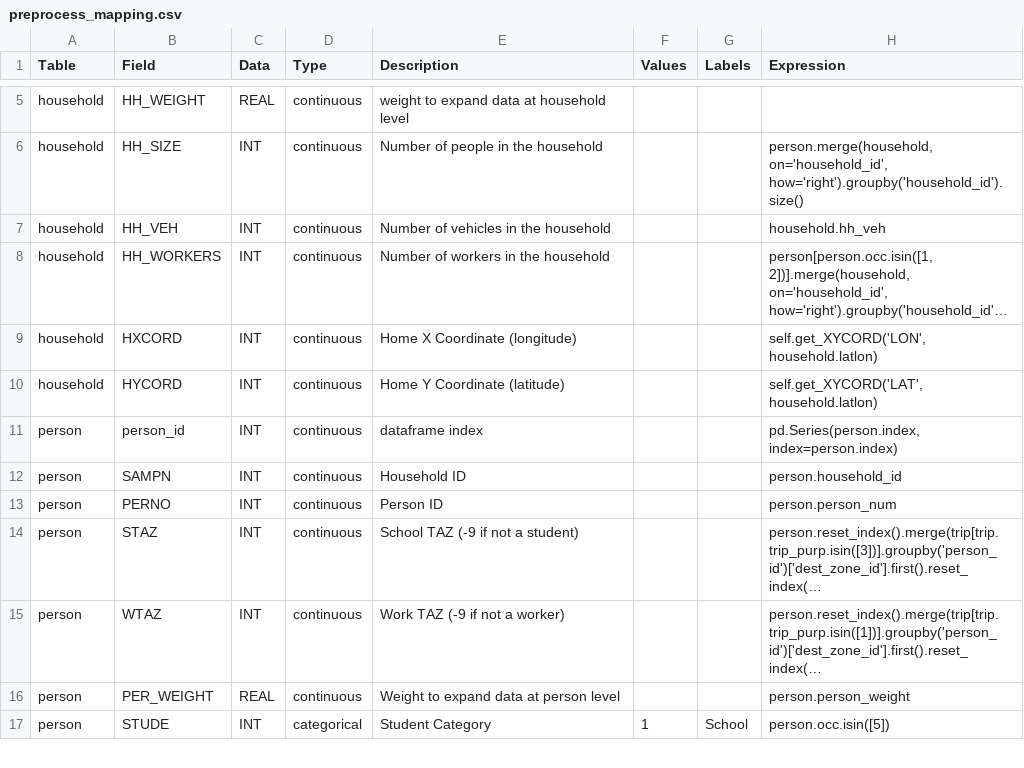
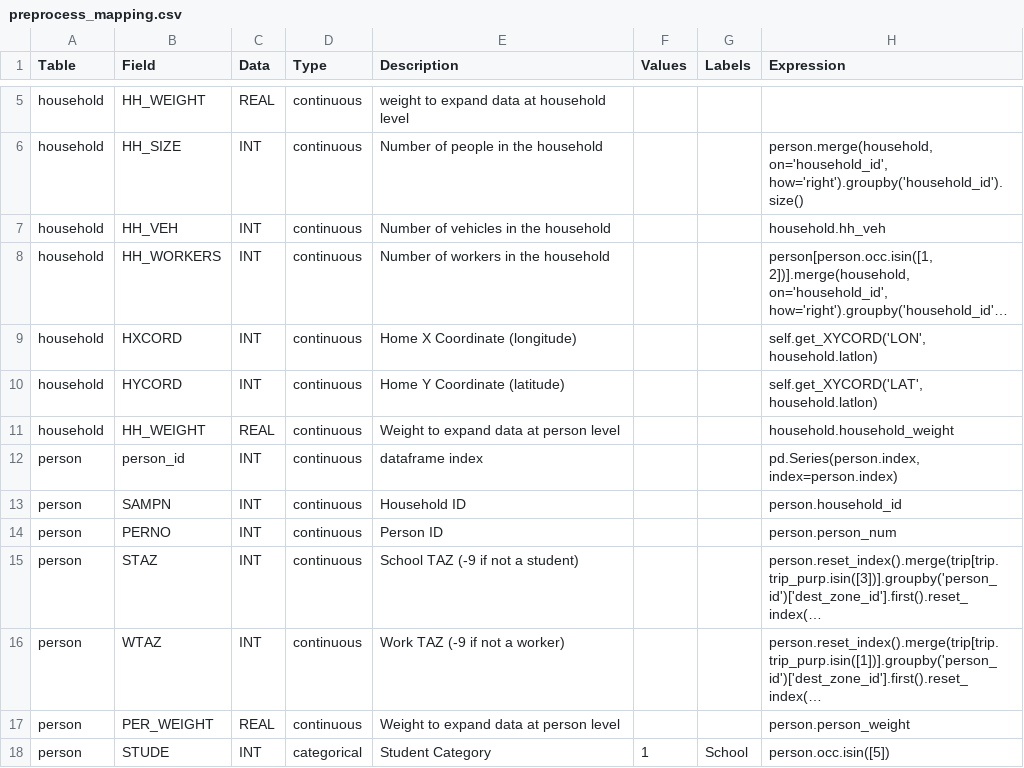
Before and after one commit to RSGInc/SPF_tool, a CSV file: configs/preprocess_specs/preprocess_mapping.csv, drawn as a sheet; only a part is shown, gaps mark what is left out; long unchanged cells end in ….

Commit message:
cleanup bugfix weight output

```diff
--- a/configs/preprocess_specs/preprocess_mapping.csv
+++ b/configs/preprocess_specs/preprocess_mapping.csv
@@ -10,2 +10,3 @@ household,HXCORD,INT,continuous,Home X Coordinate (longitude),,,"self.get_XYCORD
 household,HYCORD,INT,continuous,Home Y Coordinate (latitude),,,"self.get_XYCORD('LAT', household.latlon)"
+household,HH_WEIGHT,REAL,continuous,Weight to expand data at person level,,,"household.household_weight"
 person,person_id,INT,continuous,dataframe index,,,"pd.Series(person.index, index=person.index)"
```
Also changed, not shown: spa_tool/tools/legacy_tools/static/trip_columns.csv, 13 other files.
